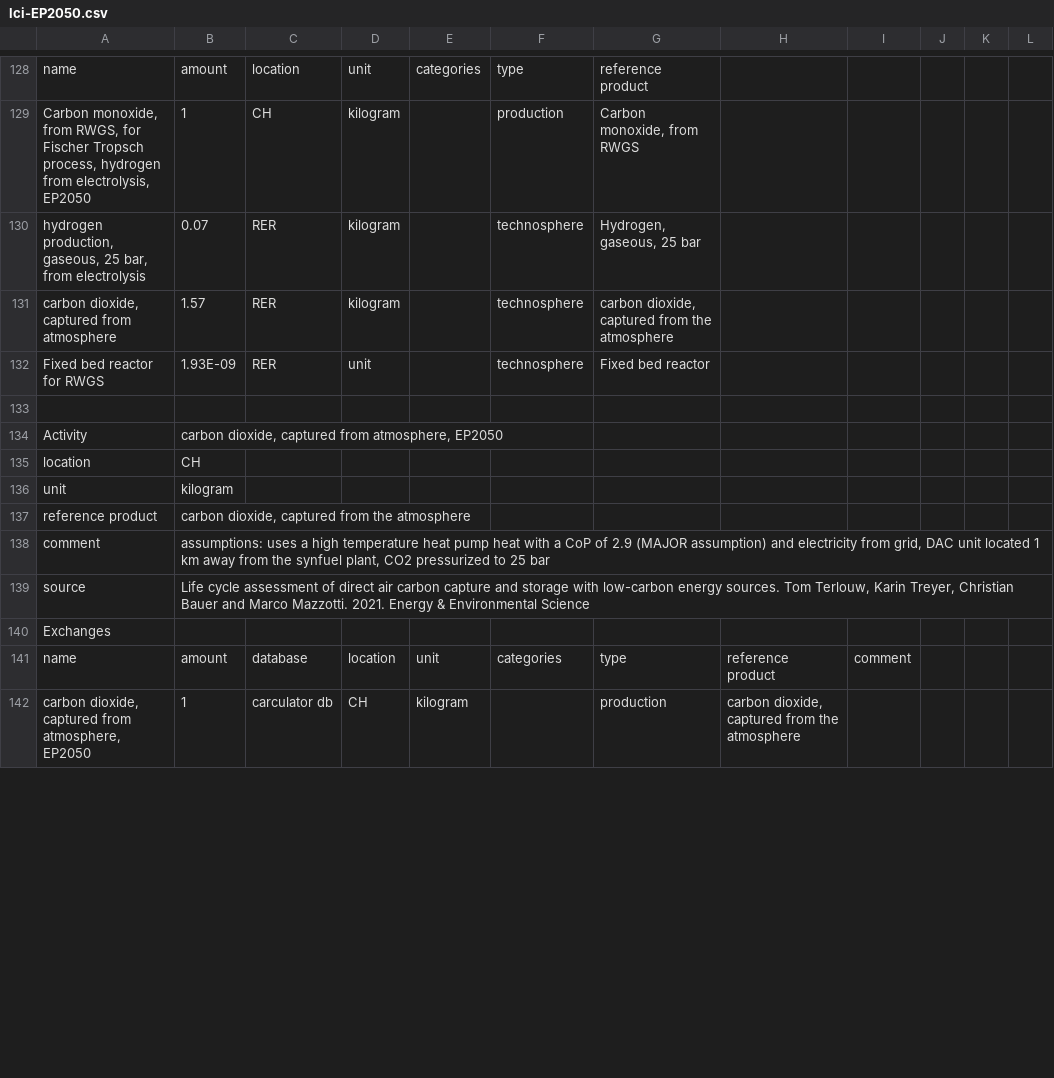
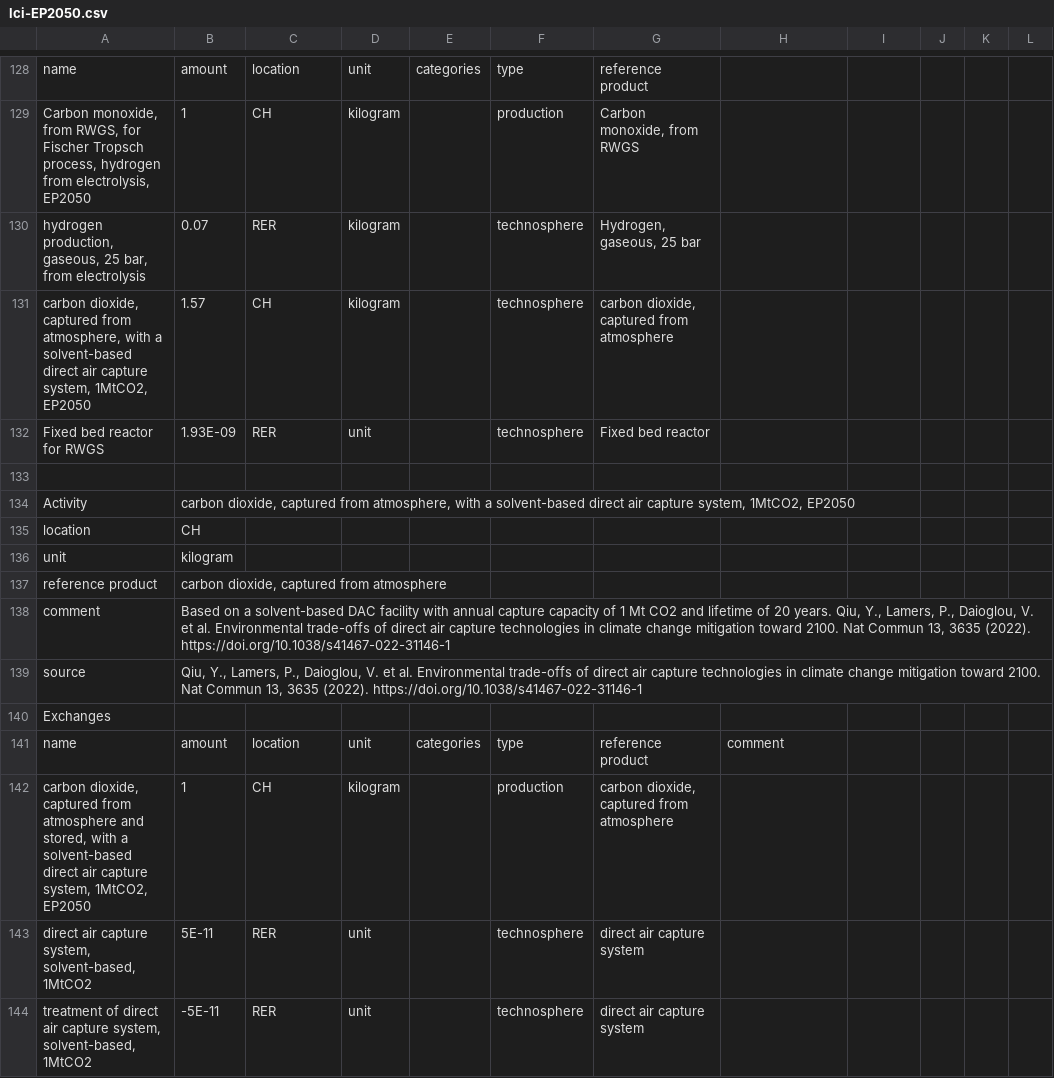
Before and after one commit to premise-community-scenarios/energy-perspective-2050-switzerland, a CSV file: inventories/lci-EP2050.csv, drawn as a sheet; only a part is shown, gaps mark what is left out; the diff covers the shown part only.

```diff
--- a/inventories/lci-EP2050.csv
+++ b/inventories/lci-EP2050.csv
@@ -131 +131 @@ name,amount,location,unit,categories,type,reference product,,,,,,,,,,,,
-"carbon dioxide, captured from atmosphere",1.57,RER,kilogram,,technosphere,"carbon dioxide, captured from the atmosphere",,,,,,,,,,,,
+"carbon dioxide, captured from atmosphere, with a solvent-based direct air capture system, 1MtCO2, EP2050",1.57,CH,kilogram,,technosphere,"carbon dioxide, captured from atmosphere",,,,,
@@ -134 +134 @@ Fixed bed reactor for RWGS,1.93E-09,RER,unit,,technosphere,Fixed bed reactor,,,,
-Activity,"carbon dioxide, captured from atmosphere, EP2050",,,,,,,,,,,,,,,,,
+Activity,"carbon dioxide, captured from atmosphere, with a solvent-based direct air capture system, 1MtCO2, EP2050",,,,,,,,,,
@@ -137,3 +137,3 @@ unit,kilogram,,,,,,,,,,,,,,,,,
-reference product,"carbon dioxide, captured from the atmosphere",,,,,,,,,,,,,,,,,
-comment,"assumptions: uses a high temperature heat pump heat with a CoP of 2.9 (MAJOR assumption) and electricity from grid, DAC unit located 1 km away from the synfuel plant, CO2 pressurized to 25 bar",,,,,,,,,,,,,,,,,
-source,"Life cycle assessment of direct air carbon capture and storage with low-carbon energy sources. Tom Terlouw, Karin Treyer, Christian Bauer and Marco Mazzotti. 2021. Energy & Environmental Science",,,,,,,,,,,,,,,,,
+reference product,"carbon dioxide, captured from atmosphere",,,,,,,,,,
+comment,"Based on a solvent-based DAC facility with annual capture capacity of 1 Mt CO2 and lifetime of 20 years. Qiu, Y., Lamers, P., Daioglou, V. et al. Environmental trade-offs of direct air capture technologies in climate change mitigation toward 2100. Nat Commun 13, 3635 (2022). https://doi.org/10.1038/s41467-022-31146-1",,,,,,,,,,
+source,"Qiu, Y., Lamers, P., Daioglou, V. et al. Environmental trade-offs of direct air capture technologies in climate change mitigation toward 2100. Nat Commun 13, 3635 (2022). https://doi.org/10.1038/s41467-022-31146-1",,,,,,,,,,
@@ -141,2 +141,4 @@ Exchanges,,,,,,,,,,,,,,,,,,
-name,amount,database,location,unit,categories,type,reference product,comment,,,,,,,,,,
-"carbon dioxide, captured from atmosphere, EP2050",1,carculator db,CH,kilogram,,production,"carbon dioxide, captured from the atmosphere",,,,,,,,,,,
+name,amount,location,unit,categories,type,reference product,comment,,,,
+"carbon dioxide, captured from atmosphere and stored, with a solvent-based direct air capture system, 1MtCO2, EP2050",1,CH,kilogram,,production,"carbon dioxide, captured from atmosphere",,,,,
+"direct air capture system, solvent-based, 1MtCO2",5E-11,RER,unit,,technosphere,direct air capture system,,,,,
+"treatment of direct air capture system, solvent-based, 1MtCO2",-5E-11,RER,unit,,technosphere,direct air capture system,,,,,
```
Also changed, not shown: 7 added rows, 9 removed rows and 18 edited cells elsewhere in this file, 1 other file.
